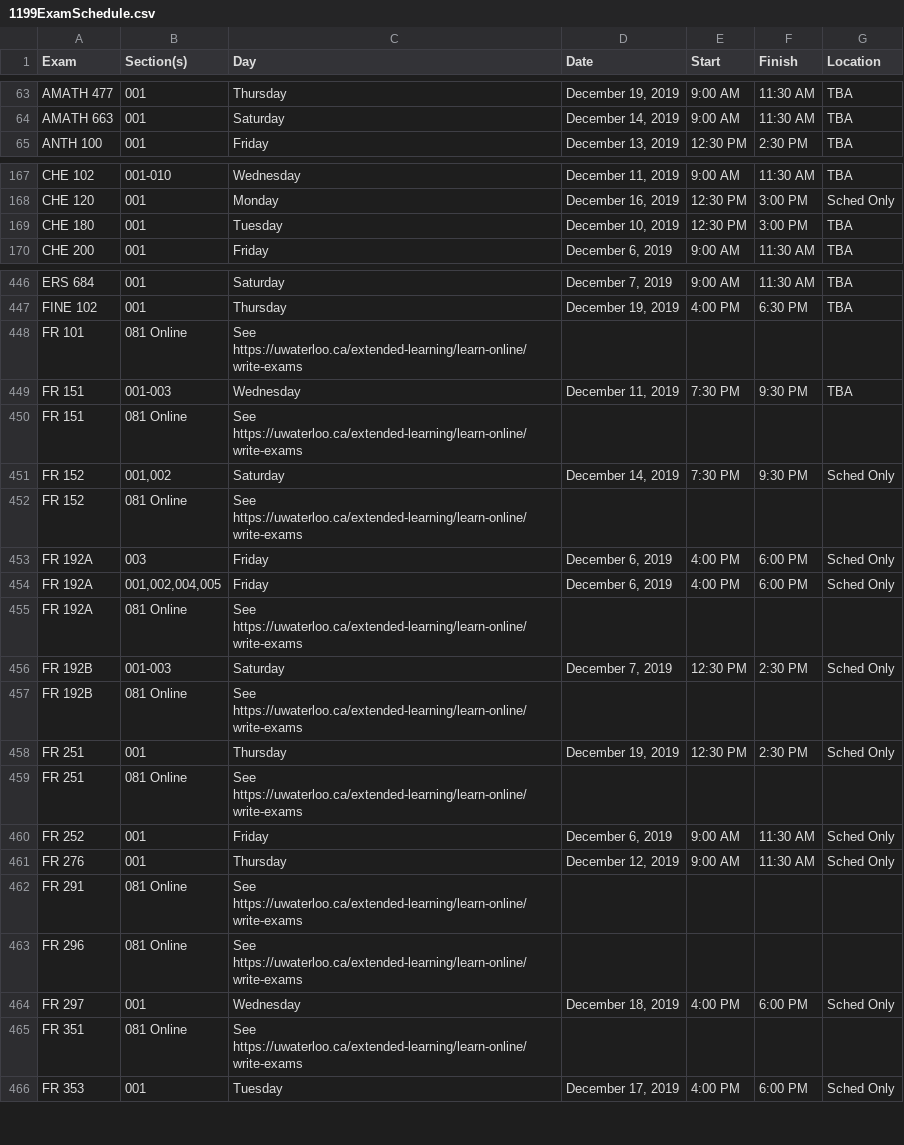
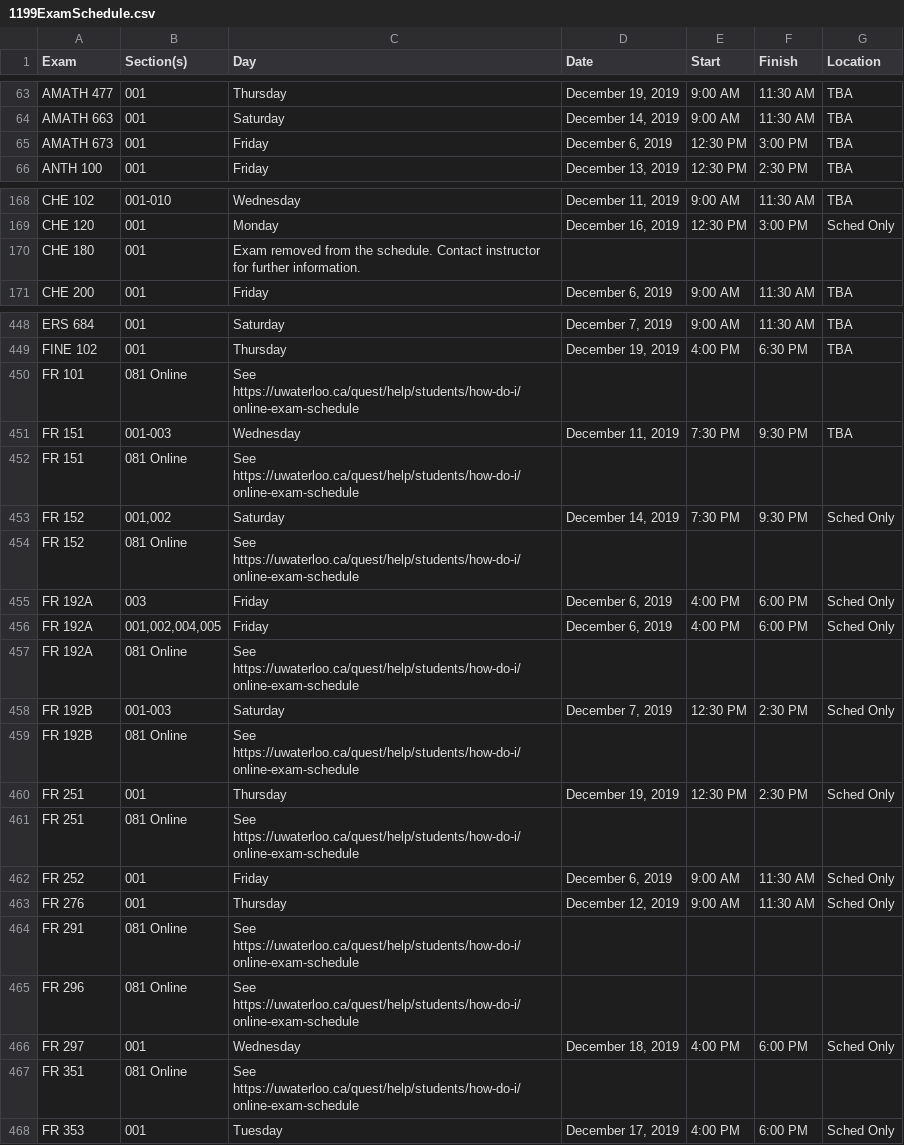
Before and after one commit to uWaterloo/Datasets, a CSV file: ExamSchedule/1199ExamSchedule.csv, drawn as a sheet; only a part is shown, gaps mark what is left out; the diff covers the shown part only.

Commit message:
Updated 1199 exam schedule (auto commit)

```diff
--- a/ExamSchedule/1199ExamSchedule.csv
+++ b/ExamSchedule/1199ExamSchedule.csv
@@ -64,2 +64,3 @@ AMATH 477,001,Thursday,"December 19, 2019",9:00 AM,11:30 AM,TBA
 AMATH 663,001,Saturday,"December 14, 2019",9:00 AM,11:30 AM,TBA
+AMATH 673,001,Friday,"December 6, 2019",12:30 PM,3:00 PM,TBA
 ANTH 100,001,Friday,"December 13, 2019",12:30 PM,2:30 PM,TBA
@@ -168,3 +169,3 @@ CHE 102,001-010,Wednesday,"December 11, 2019",9:00 AM,11:30 AM,TBA
 CHE 120,001,Monday,"December 16, 2019",12:30 PM,3:00 PM,Sched Only
-CHE 180,001,Tuesday,"December 10, 2019",12:30 PM,3:00 PM,TBA
+CHE 180,001,Exam removed from the schedule. Contact instructor for further information.,,,,
 CHE 200,001,Friday,"December 6, 2019",9:00 AM,11:30 AM,TBA
@@ -447,20 +449,20 @@ ERS 684,001,Saturday,"December 7, 2019",9:00 AM,11:30 AM,TBA
 FINE 102,001,Thursday,"December 19, 2019",4:00 PM,6:30 PM,TBA
-FR 101,081 Online,See https://uwaterloo.ca/extended-learning/learn-online/write-exams,,,,
+FR 101,081 Online,See https://uwaterloo.ca/quest/help/students/how-do-i/online-exam-schedule,,,,
 FR 151,001-003,Wednesday,"December 11, 2019",7:30 PM,9:30 PM,TBA
-FR 151,081 Online,See https://uwaterloo.ca/extended-learning/learn-online/write-exams,,,,
+FR 151,081 Online,See https://uwaterloo.ca/quest/help/students/how-do-i/online-exam-schedule,,,,
 FR 152,"001,002",Saturday,"December 14, 2019",7:30 PM,9:30 PM,Sched Only
-FR 152,081 Online,See https://uwaterloo.ca/extended-learning/learn-online/write-exams,,,,
+FR 152,081 Online,See https://uwaterloo.ca/quest/help/students/how-do-i/online-exam-schedule,,,,
 FR 192A,003,Friday,"December 6, 2019",4:00 PM,6:00 PM,Sched Only
 FR 192A,"001,002,004,005",Friday,"December 6, 2019",4:00 PM,6:00 PM,Sched Only
-FR 192A,081 Online,See https://uwaterloo.ca/extended-learning/learn-online/write-exams,,,,
+FR 192A,081 Online,See https://uwaterloo.ca/quest/help/students/how-do-i/online-exam-schedule,,,,
 FR 192B,001-003,Saturday,"December 7, 2019",12:30 PM,2:30 PM,Sched Only
-FR 192B,081 Online,See https://uwaterloo.ca/extended-learning/learn-online/write-exams,,,,
+FR 192B,081 Online,See https://uwaterloo.ca/quest/help/students/how-do-i/online-exam-schedule,,,,
 FR 251,001,Thursday,"December 19, 2019",12:30 PM,2:30 PM,Sched Only
-FR 251,081 Online,See https://uwaterloo.ca/extended-learning/learn-online/write-exams,,,,
+FR 251,081 Online,See https://uwaterloo.ca/quest/help/students/how-do-i/online-exam-schedule,,,,
 FR 252,001,Friday,"December 6, 2019",9:00 AM,11:30 AM,Sched Only
 FR 276,001,Thursday,"December 12, 2019",9:00 AM,11:30 AM,Sched Only
-FR 291,081 Online,See https://uwaterloo.ca/extended-learning/learn-online/write-exams,,,,
-FR 296,081 Online,See https://uwaterloo.ca/extended-learning/learn-online/write-exams,,,,
+FR 291,081 Online,See https://uwaterloo.ca/quest/help/students/how-do-i/online-exam-schedule,,,,
+FR 296,081 Online,See https://uwaterloo.ca/quest/help/students/how-do-i/online-exam-schedule,,,,
 FR 297,001,Wednesday,"December 18, 2019",4:00 PM,6:00 PM,Sched Only
-FR 351,081 Online,See https://uwaterloo.ca/extended-learning/learn-online/write-exams,,,,
+FR 351,081 Online,See https://uwaterloo.ca/quest/help/students/how-do-i/online-exam-schedule,,,,
 FR 353,001,Tuesday,"December 17, 2019",4:00 PM,6:00 PM,Sched Only
```
Also changed, not shown: 2 added rows and 90 edited cells elsewhere in this file.
